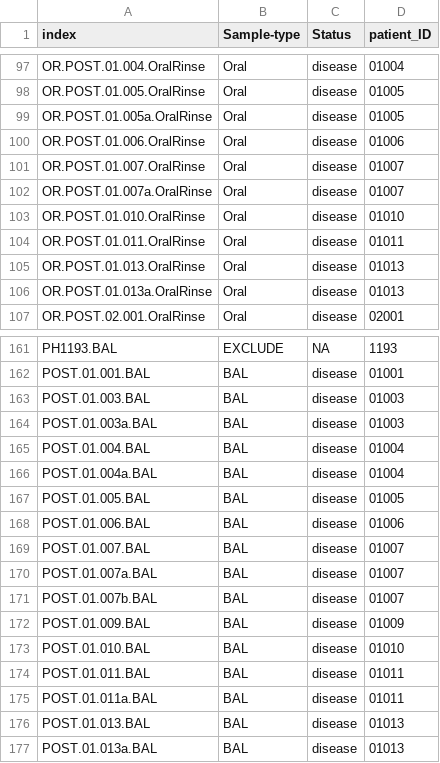
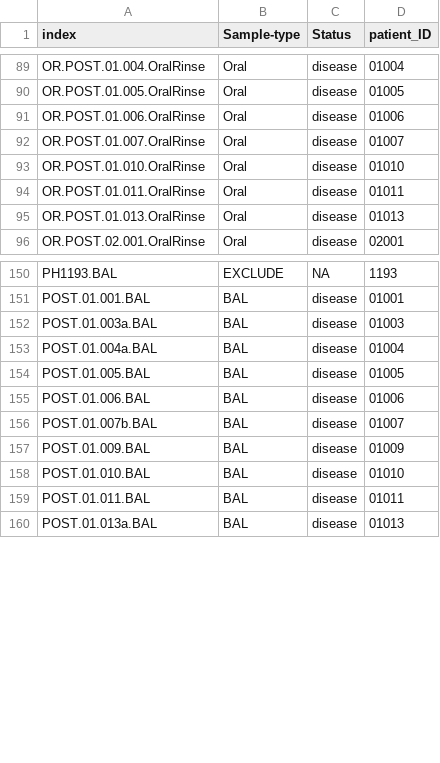
Before and after one commit to nteng22/Imperial-Molyneaux, a CSV file: COVID-BAL-OralRinse/Quality-check/metadata.csv, drawn as a sheet; only a part is shown, gaps mark what is left out; the diff covers the shown part only.

```diff
--- a/COVID-BAL-OralRinse/Quality-check/metadata.csv
+++ b/COVID-BAL-OralRinse/Quality-check/metadata.csv
@@ -98,6 +90,4 @@ OR.POST.01.004.OralRinse,Oral,disease,01004
 OR.POST.01.005.OralRinse,Oral,disease,01005
-OR.POST.01.005a.OralRinse,Oral,disease,01005
 OR.POST.01.006.OralRinse,Oral,disease,01006
 OR.POST.01.007.OralRinse,Oral,disease,01007
-OR.POST.01.007a.OralRinse,Oral,disease,01007
 OR.POST.01.010.OralRinse,Oral,disease,01010
@@ -105,3 +95,2 @@ OR.POST.01.011.OralRinse,Oral,disease,01011
 OR.POST.01.013.OralRinse,Oral,disease,01013
-OR.POST.01.013a.OralRinse,Oral,disease,01013
 OR.POST.02.001.OralRinse,Oral,disease,02001
@@ -162,5 +151,3 @@ PH1193.BAL,EXCLUDE,NA,1193
 POST.01.001.BAL,BAL,disease,01001
-POST.01.003.BAL,BAL,disease,01003
 POST.01.003a.BAL,BAL,disease,01003
-POST.01.004.BAL,BAL,disease,01004
 POST.01.004a.BAL,BAL,disease,01004
@@ -168,4 +155,2 @@ POST.01.005.BAL,BAL,disease,01005
 POST.01.006.BAL,BAL,disease,01006
-POST.01.007.BAL,BAL,disease,01007
-POST.01.007a.BAL,BAL,disease,01007
 POST.01.007b.BAL,BAL,disease,01007
@@ -174,4 +159,2 @@ POST.01.010.BAL,BAL,disease,01010
 POST.01.011.BAL,BAL,disease,01011
-POST.01.011a.BAL,BAL,disease,01011
-POST.01.013.BAL,BAL,disease,01013
 POST.01.013a.BAL,BAL,disease,01013
```
Also changed, not shown: 8 removed rows elsewhere in this file, 1 other file.
